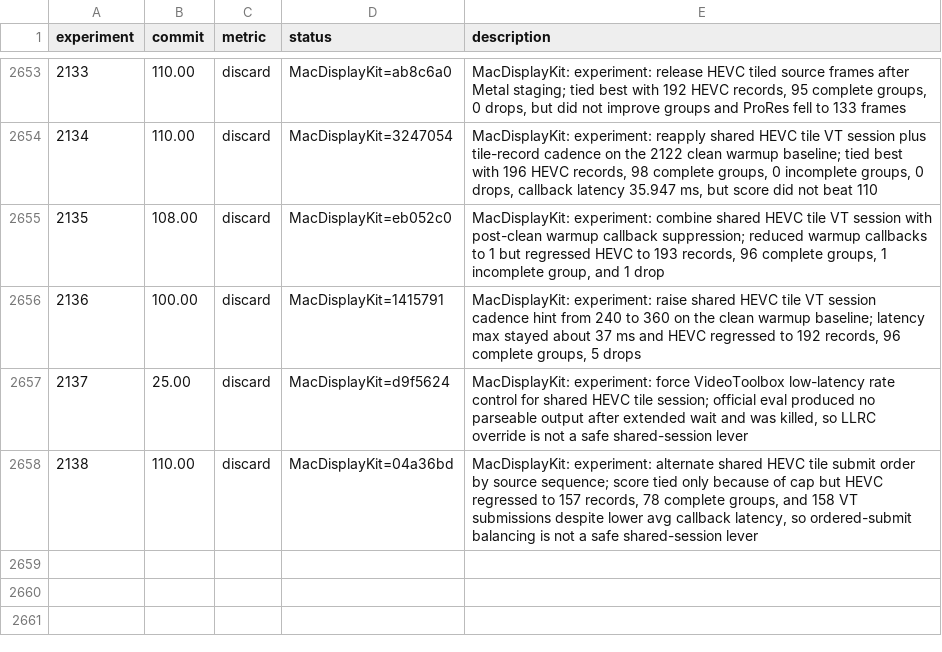
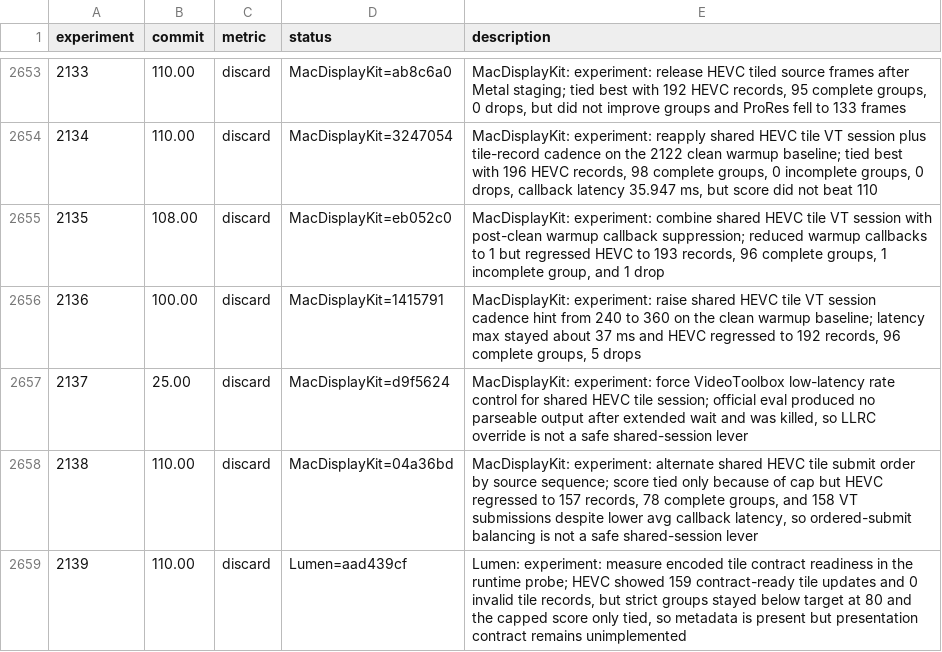
Before and after one commit to Skyline-23/Lumen, a TSV file: results.tsv, drawn as a sheet; only a part is shown, gaps mark what is left out.

Commit message:
Record HDR120 experiment 2139

```diff
--- a/results.tsv
+++ b/results.tsv
@@ -2658 +2658,2 @@ experiment	commit	metric	status	description
 2138	110.00	discard	MacDisplayKit=04a36bd	MacDisplayKit: experiment: alternate shared HEVC tile submit order by source sequence; score tied only because of cap but HEVC regressed to 157 records, 78 complete groups, and 158 VT submissions despite lower avg callback latency, so ordered-submit balancing is not a safe shared-session lever
+2139	110.00	discard	Lumen=aad439cf	Lumen: experiment: measure encoded tile contract readiness in the runtime probe; HEVC showed 159 contract-ready tile updates and 0 invalid tile records, but strict groups stayed below target at 80 and the capped score only tied, so metadata is present but presentation contract remains unimplemented
```
Also changed, not shown: 2 other files.
